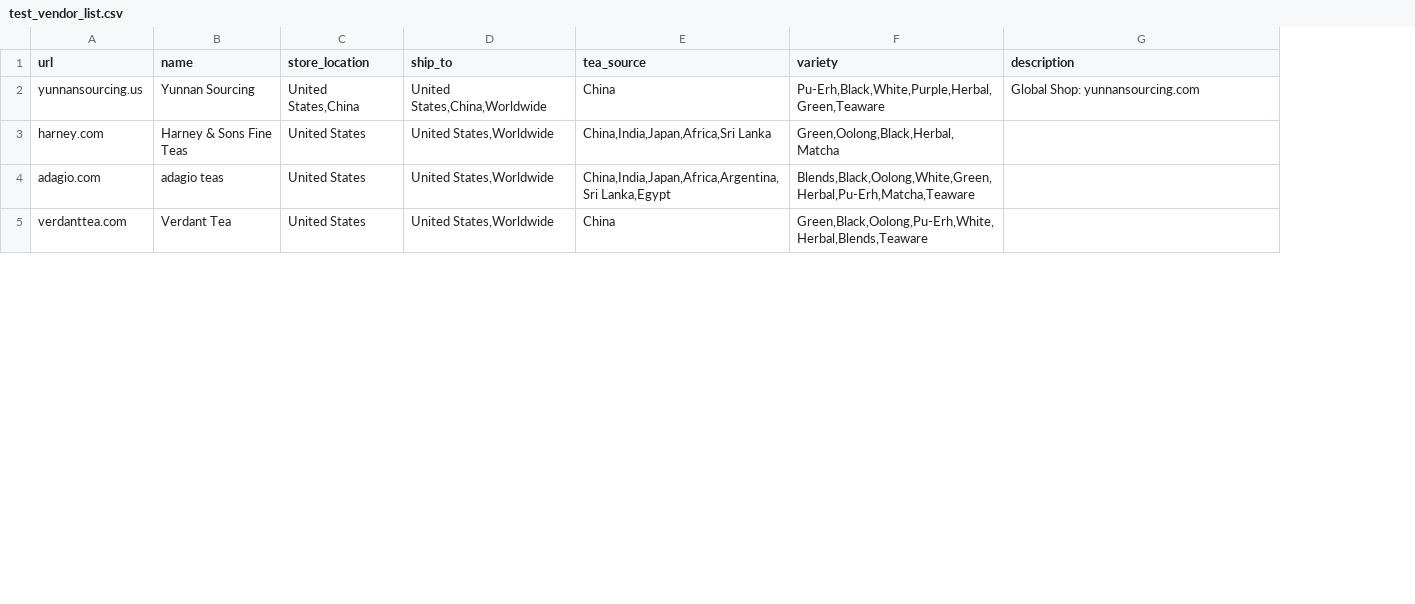
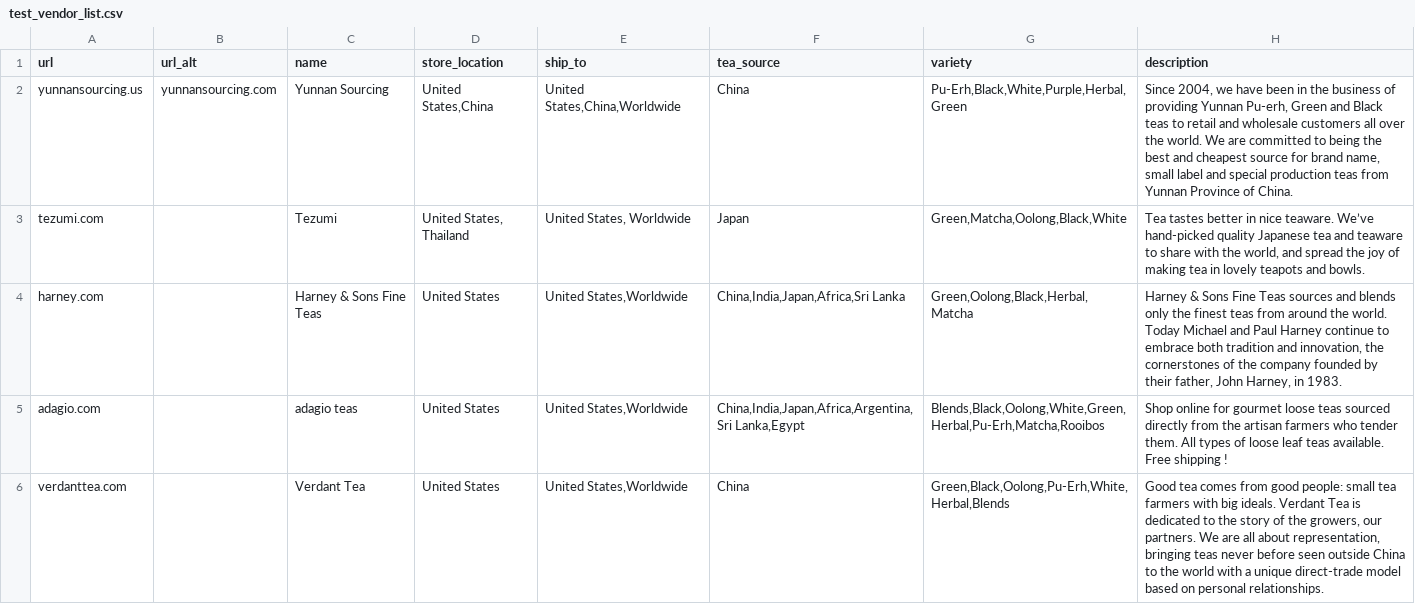
Before and after one commit to cmeadowstech/Teahookup, a CSV file: app/test_vendor_list.csv, drawn as a sheet; only a part is shown; addresses are those after the commit; the diff covers the shown part only; the diff names each change by its address in the sheet, - before the commit and + after, or states it on an @@ line.

Commit message:
Vendor list

```diff
--- a/app/test_vendor_list.csv
+++ b/app/test_vendor_list.csv
+column B (url_alt), row 2: yunnansourcing.com
-G2 (variety): Pu-Erh,Black,White,Purple,Herbal,Green,Teaware
+G2 (variety): Pu-Erh,Black,White,Purple,Herbal,Green
-H2 (description): Global Shop: yunnansourcing.com
+H2 (description): Since 2004, we have been in the business of providing Yunnan Pu-erh, Green and Black teas to retail and wholesale customers all over the world. We are committed to being the best and cheapest source for brand name, small label and special production teas from Yunnan Province of China.
+row 3: tezumi.com |  | Tezumi | United States, Thailand | United States, Worldwide | Japan | Green,Matcha,Oolong,Black,White | Tea tastes better in nice teaware. We’ve hand-picked quality Japanese tea and teaware to share with the world, and spread the joy of making tea in lovely teapots and bowls.
-H4 (description): (empty)
+H4 (description): Harney & Sons Fine Teas sources and blends only the finest teas from around the world. Today Michael and Paul Harney continue to embrace both tradition and innovation, the cornerstones of the company founded by their father, John Harney, in 1983.
-G5 (variety): Blends,Black,Oolong,White,Green,Herbal,Pu-Erh,Matcha,Teaware
+G5 (variety): Blends,Black,Oolong,White,Green,Herbal,Pu-Erh,Matcha,Rooibos
-H5 (description): (empty)
+H5 (description): Shop online for gourmet loose teas sourced directly from the artisan farmers who tender them. All types of loose leaf teas available. Free shipping !
-G6 (variety): Green,Black,Oolong,Pu-Erh,White,Herbal,Blends,Teaware
+G6 (variety): Green,Black,Oolong,Pu-Erh,White,Herbal,Blends
-H6 (description): (empty)
+H6 (description): Good tea comes from good people: small tea farmers with big ideals. Verdant Tea is dedicated to the story of the growers, our partners. We are all about representation, bringing teas never before seen outside China to the world with a unique direct-trade model based on personal relationships.
```
Also changed, not shown: 6 added rows and 15 edited cells elsewhere in this file, 25 other files.
